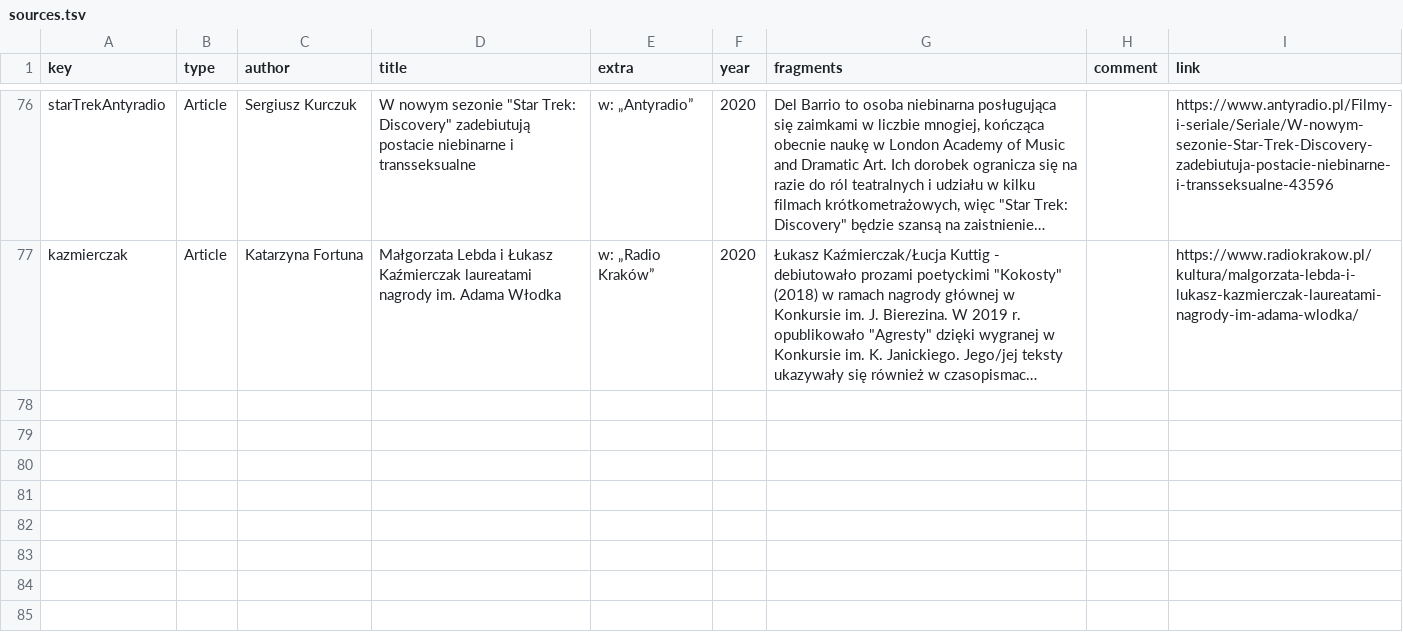
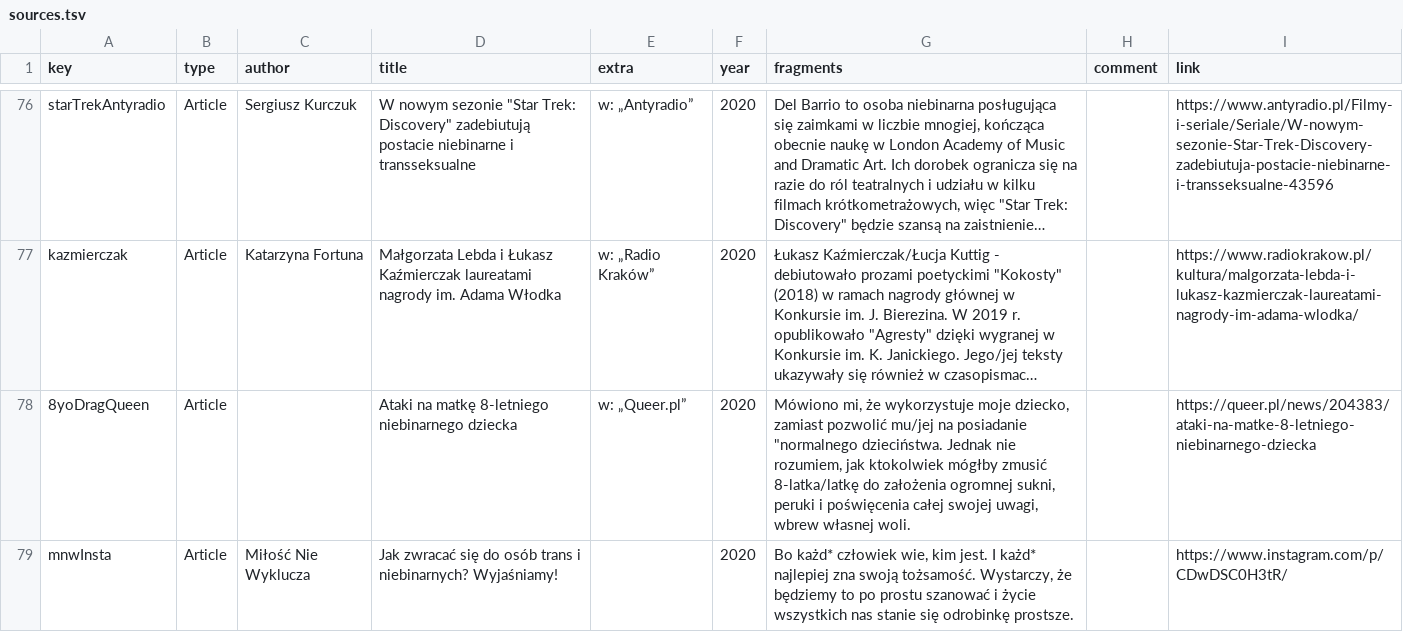
Before and after one commit to zlomenina/zajmena, a TSV file: data/sources.tsv, drawn as a sheet; only a part is shown, gaps mark what is left out; long unchanged cells end in …; the diff names each change by its address in the sheet, - before the commit and + after, or states it on an @@ line.

```diff
--- a/data/sources.tsv
+++ b/data/sources.tsv
+row 78: 8yoDragQueen | Article |  | Ataki na matkę 8-letniego niebinarnego dziecka | w: „Queer.pl” | 2020 | Mówiono mi, że wykorzystuje moje dziecko, zamiast pozwolić mu/jej na posiadanie "normalnego dzieciństwa. Jednak nie rozumiem, jak ktokolwiek mógłby zmusić 8-latka/latkę do założenia ogromnej sukni, peruki i poświęcenia całej swojej uwagi, wbrew własnej woli. |  | https://queer.pl/news/204383/ataki-na-matke-8-letniego-niebinarnego-dziecka
+row 79: mnwInsta | Article | Miłość Nie Wyklucza | Jak zwracać się do osób trans i niebinarnych? Wyjaśniamy! |  | 2020 | Bo każd* człowiek wie, kim jest. I każd* najlepiej zna swoją tożsamość. Wystarczy, że będziemy to po prostu szanować i życie wszystkich nas stanie się odrobinkę prostsze. |  | https://www.instagram.com/p/CDwDSC0H3tR/
```
Also changed, not shown: data/templates.tsv.
